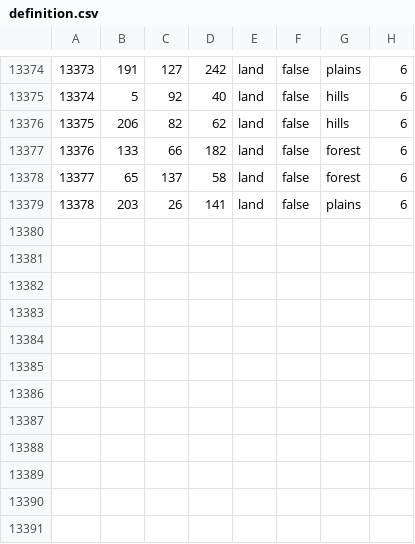
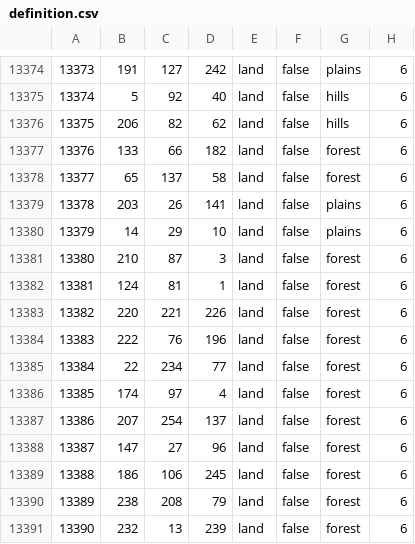
Before and after one commit to Team-Black-Requiem/CG-Black-Requiem, a CSV file: map/definition.csv, drawn as a sheet; only a part is shown, gaps mark what is left out.

```diff
--- a/map/definition.csv
+++ b/map/definition.csv
@@ -13379 +13379,13 @@
 13378;203;26;141;land;false;plains;6
+13379;14;29;10;land;false;plains;6
+13380;210;87;3;land;false;forest;6
+13381;124;81;1;land;false;forest;6
+13382;220;221;226;land;false;forest;6
+13383;222;76;196;land;false;forest;6
+13384;22;234;77;land;false;forest;6
+13385;174;97;4;land;false;forest;6
+13386;207;254;137;land;false;forest;6
+13387;147;27;96;land;false;forest;6
+13388;186;106;245;land;false;forest;6
+13389;238;208;79;land;false;forest;6
+13390;232;13;239;land;false;forest;6
```
Also changed, not shown: 6 other files.
